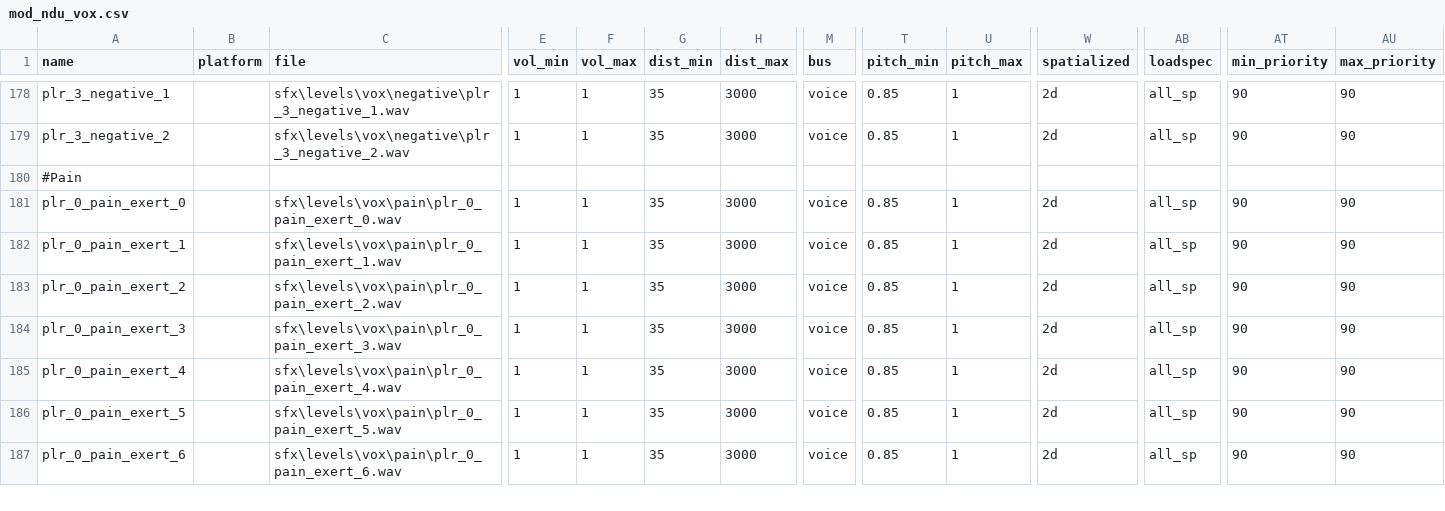
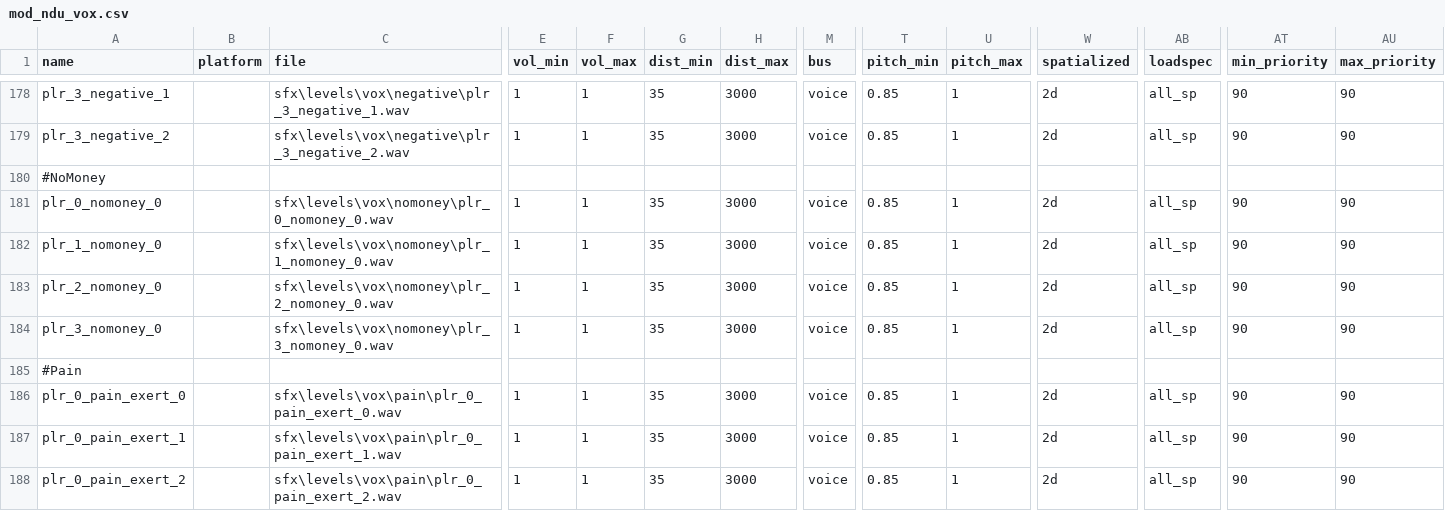
Before and after one commit to Keyware-Digital/NDU-Reloaded, a CSV file: soundaliases/mod_ndu_vox.csv, drawn as a sheet; only a part is shown, gaps mark what is left out; the shorter side is filled out with more unchanged rows; rows hold the shown columns only; the diff names each change by its address in the sheet, - before the commit and + after, or states it on an @@ line.

```diff
--- a/soundaliases/mod_ndu_vox.csv
+++ b/soundaliases/mod_ndu_vox.csv
+row 180: #NoMoney
+row 181: plr_0_nomoney_0 |  | sfx\levels\vox\nomoney\plr_0_nomoney_0.wav | 1 | 1 | 35 | 3000 | voice | 0.85 | 1 | 2d | all_sp | 90 | 90
+row 182: plr_1_nomoney_0 |  | sfx\levels\vox\nomoney\plr_1_nomoney_0.wav | 1 | 1 | 35 | 3000 | voice | 0.85 | 1 | 2d | all_sp | 90 | 90
+row 183: plr_2_nomoney_0 |  | sfx\levels\vox\nomoney\plr_2_nomoney_0.wav | 1 | 1 | 35 | 3000 | voice | 0.85 | 1 | 2d | all_sp | 90 | 90
+row 184: plr_3_nomoney_0 |  | sfx\levels\vox\nomoney\plr_3_nomoney_0.wav | 1 | 1 | 35 | 3000 | voice | 0.85 | 1 | 2d | all_sp | 90 | 90
```
Also changed, not shown: 8 other files.
